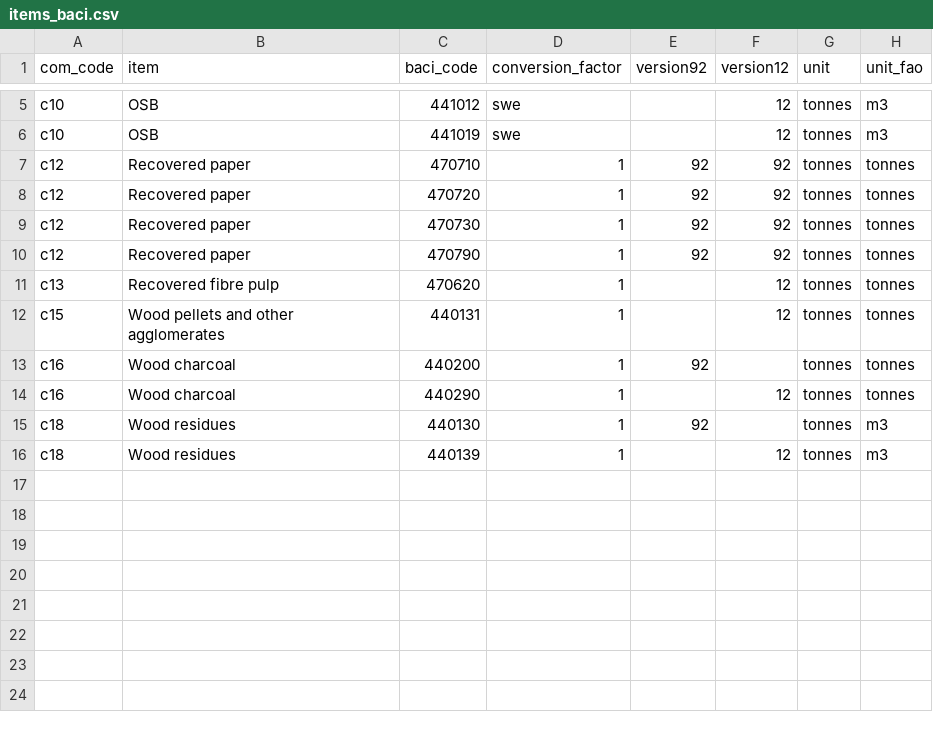
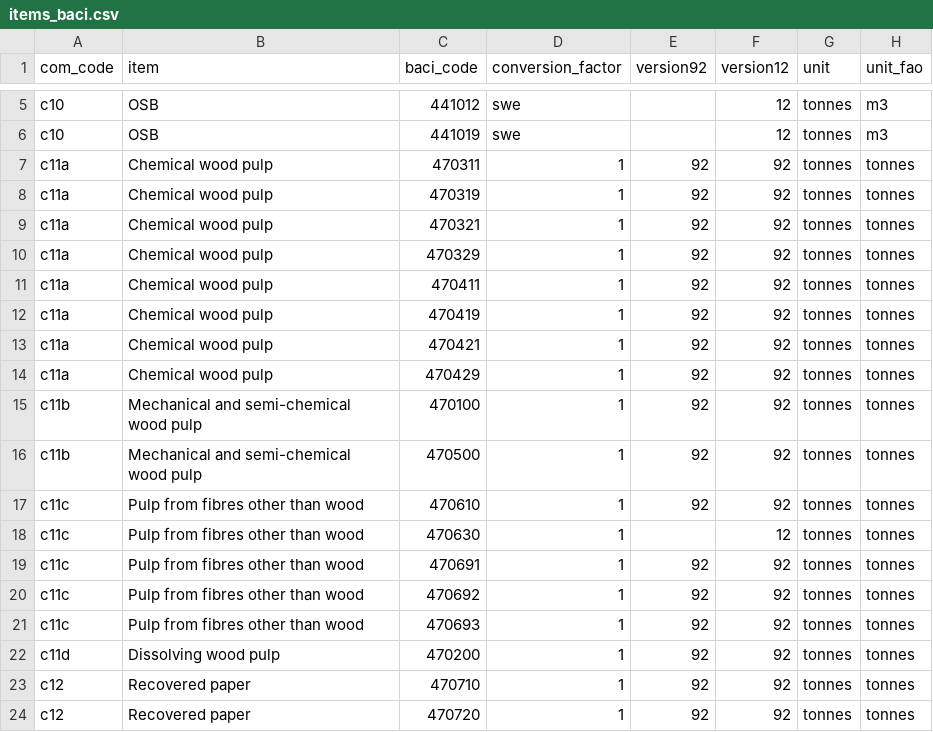
Before and after one commit to paulrougieux/forbio, a CSV file: inst/items_baci.csv, drawn as a sheet; only a part is shown, gaps mark what is left out; the shorter side is filled out with more unchanged rows.

Commit message:
split wood pulps

```diff
--- a/inst/items_baci.csv
+++ b/inst/items_baci.csv
@@ -6,2 +6,18 @@ c10,OSB,441012,swe,,12,tonnes,m3
 c10,OSB,441019,swe,,12,tonnes,m3
+c11a,Chemical wood pulp,470311,1,92,92,tonnes,tonnes
+c11a,Chemical wood pulp,470319,1,92,92,tonnes,tonnes
+c11a,Chemical wood pulp,470321,1,92,92,tonnes,tonnes
+c11a,Chemical wood pulp,470329,1,92,92,tonnes,tonnes
+c11a,Chemical wood pulp,470411,1,92,92,tonnes,tonnes
+c11a,Chemical wood pulp,470419,1,92,92,tonnes,tonnes
+c11a,Chemical wood pulp,470421,1,92,92,tonnes,tonnes
+c11a,Chemical wood pulp,470429,1,92,92,tonnes,tonnes
+c11b,Mechanical and semi-chemical wood pulp,470100,1,92,92,tonnes,tonnes
+c11b,Mechanical and semi-chemical wood pulp,470500,1,92,92,tonnes,tonnes
+c11c,Pulp from fibres other than wood,470610,1,92,92,tonnes,tonnes
+c11c,Pulp from fibres other than wood,470630,1,,12,tonnes,tonnes
+c11c,Pulp from fibres other than wood,470691,1,92,92,tonnes,tonnes
+c11c,Pulp from fibres other than wood,470692,1,92,92,tonnes,tonnes
+c11c,Pulp from fibres other than wood,470693,1,92,92,tonnes,tonnes
+c11d,Dissolving wood pulp,470200,1,92,92,tonnes,tonnes
 c12,Recovered paper,470710,1,92,92,tonnes,tonnes
```
Also changed, not shown: inst/items_trade.csv, inst/products.csv, 13 other files.
